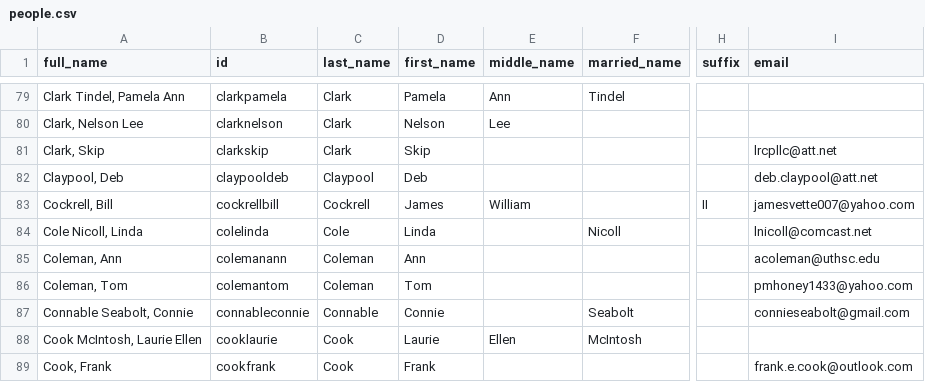
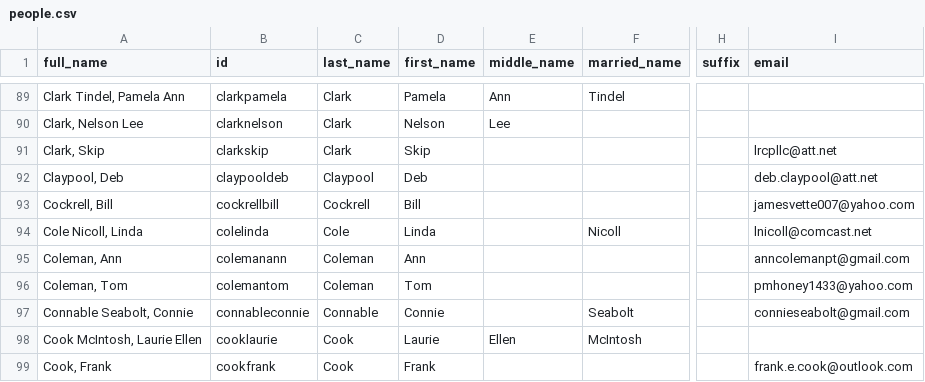
Before and after one commit to johnmparkinson/whs70, a CSV file: src/data/people.csv, drawn as a sheet; only a part is shown, gaps mark what is left out; addresses are those after the commit; the diff covers the shown part only; the diff names each change by its address in the sheet, - before the commit and + after, or states it on an @@ line.

Commit message:
updated

```diff
--- a/src/data/people.csv
+++ b/src/data/people.csv
-D93 (first_name): James
+D93 (first_name): Bill
-E93 (middle_name): William
+E93 (middle_name): (empty)
-H93 (suffix): II
+H93 (suffix): (empty)
-I95 (email): acoleman@uthsc.edu
+I95 (email): anncolemanpt@gmail.com
```
Also changed, not shown: 3 added rows, 3 removed rows, 9 moved rows and 17 edited cells elsewhere in this file.
